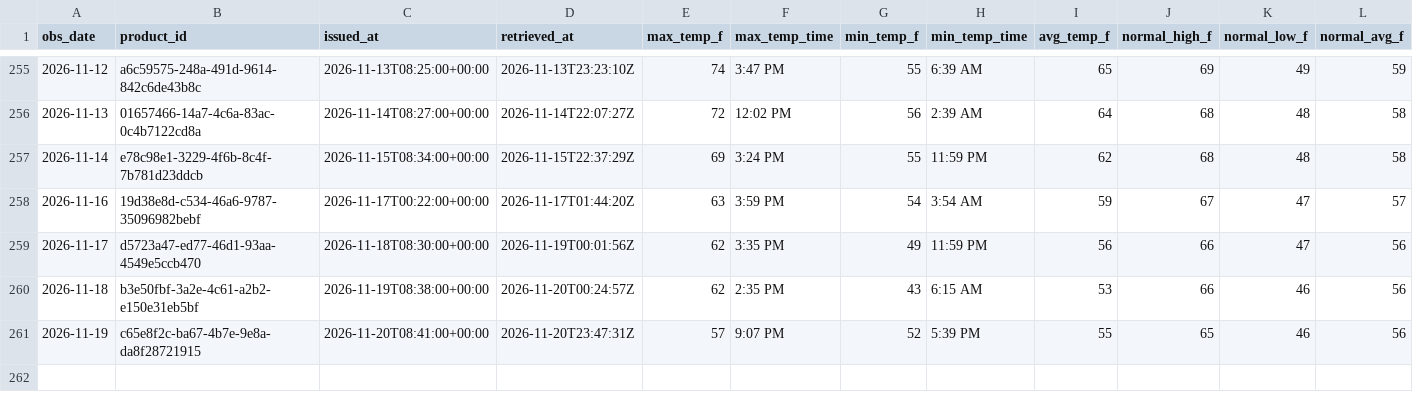
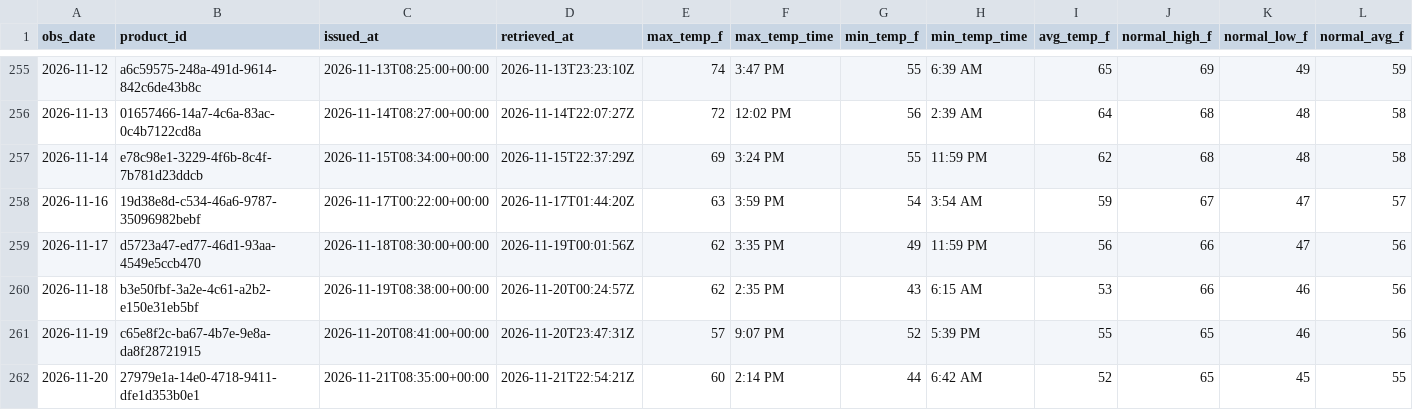
Before and after one commit to jjha911-a11y/nws-forecast-collector, a CSV file: data/observations_cli.csv, drawn as a sheet; only a part is shown, gaps mark what is left out; rows hold the shown columns only; the diff names each change by its address in the sheet, - before the commit and + after, or states it on an @@ line.

```diff
--- a/data/observations_cli.csv
+++ b/data/observations_cli.csv
+row 262: 2026-11-20 | 27979e1a-14e0-4718-9411-dfe1d353b0e1 | 2026-11-21T08:35:00+00:00 | 2026-11-21T22:54:21Z | 60 | 2:14 PM | 44 | 6:42 AM | 52 | 65 | 45 | 55
```
